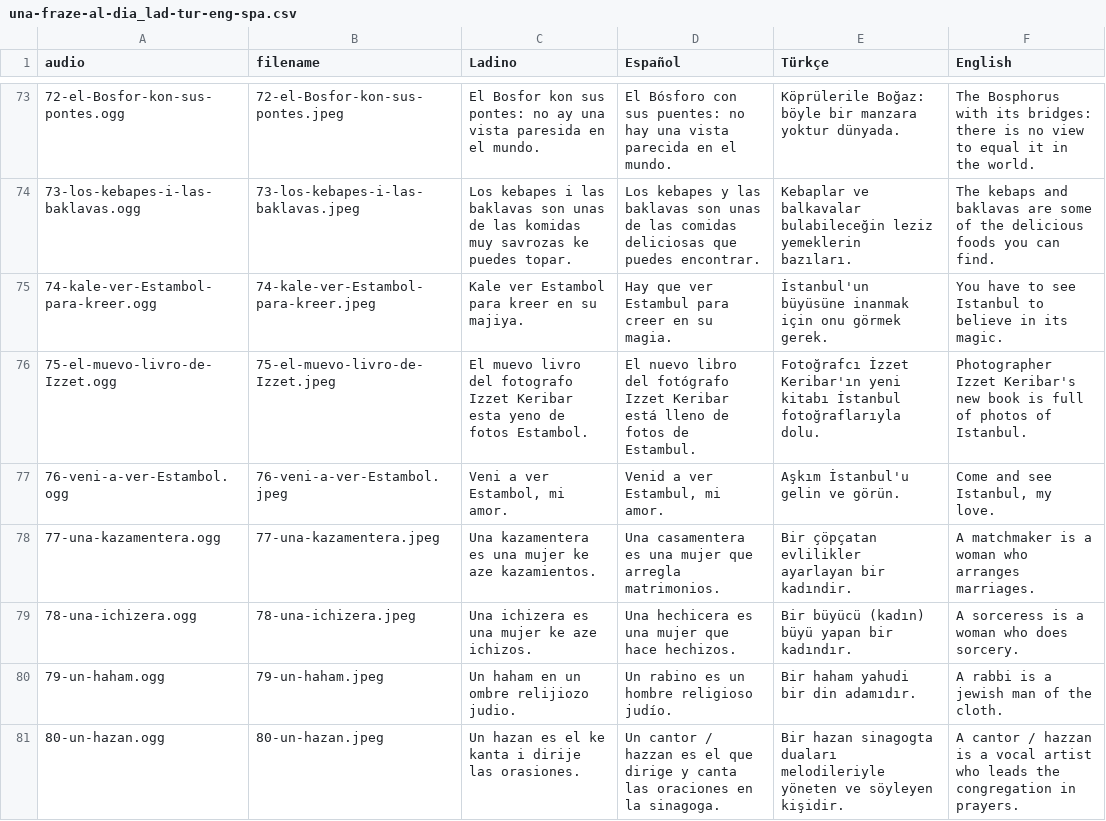
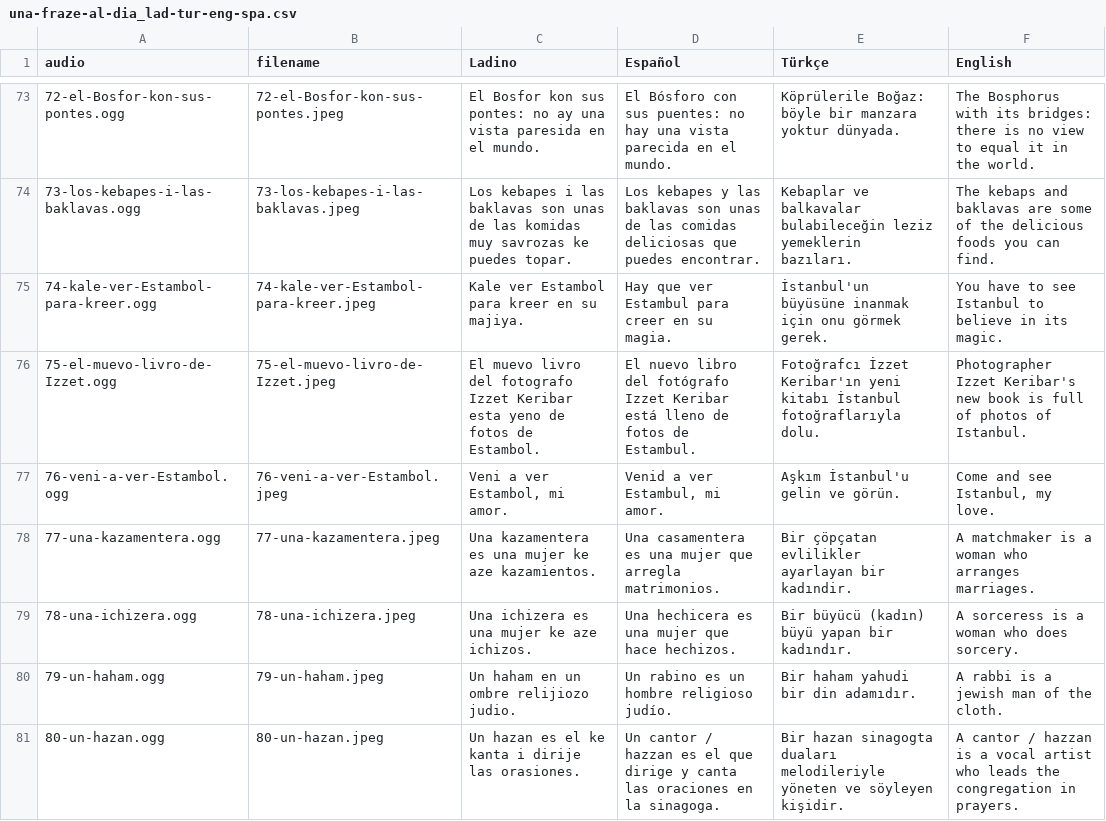
Before and after one commit to kantoniko/ladino-una-fraza-al-diya, a CSV file: una-fraze-al-dia_lad-tur-eng-spa.csv, drawn as a sheet; only a part is shown, gaps mark what is left out.

Commit message:
fix as reported by Rachel

```diff
--- a/una-fraze-al-dia_lad-tur-eng-spa.csv
+++ b/una-fraze-al-dia_lad-tur-eng-spa.csv
@@ -75,3 +75,3 @@ audio,filename,Ladino,Español,Türkçe,English
 74-kale-ver-Estambol-para-kreer.ogg,74-kale-ver-Estambol-para-kreer.jpeg,Kale ver Estambol para kreer en su majiya.,Hay que ver Estambul para creer en su magia.,İstanbul'un büyüsüne inanmak için onu görmek gerek.,You have to see Istanbul to believe in its magic.
-75-el-muevo-livro-de-Izzet.ogg,75-el-muevo-livro-de-Izzet.jpeg,El muevo livro del fotografo Izzet Keribar esta yeno de fotos Estambol.,El nuevo libro del fotógrafo Izzet Keribar está lleno de fotos de Estambul.,Fotoğrafcı İzzet Keribar'ın yeni kitabı İstanbul fotoğraflarıyla dolu.,Photographer Izzet Keribar's new book is full of photos of Istanbul.
+75-el-muevo-livro-de-Izzet.ogg,75-el-muevo-livro-de-Izzet.jpeg,El muevo livro del fotografo Izzet Keribar esta yeno de fotos de Estambol.,El nuevo libro del fotógrafo Izzet Keribar está lleno de fotos de Estambul.,Fotoğrafcı İzzet Keribar'ın yeni kitabı İstanbul fotoğraflarıyla dolu.,Photographer Izzet Keribar's new book is full of photos of Istanbul.
 76-veni-a-ver-Estambol.ogg,76-veni-a-ver-Estambol.jpeg,"Veni a ver Estambol, mi amor.","Venid a ver Estambul, mi amor.",Aşkım İstanbul'u gelin ve görün.,"Come and see Istanbul, my love."
```
